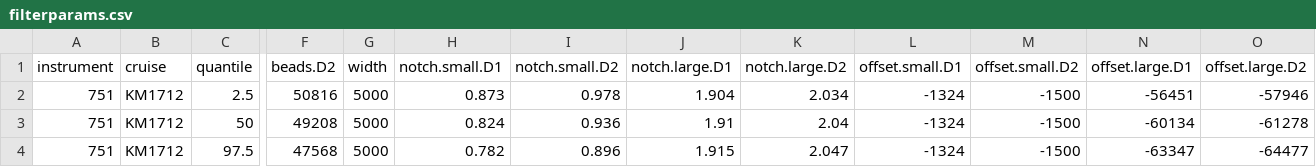
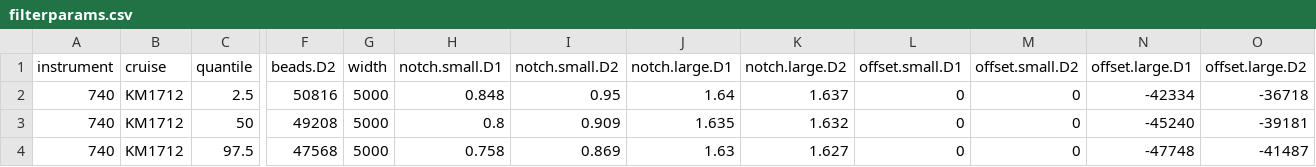
Before and after one commit to armbrustlab/seaflow-filter, a CSV file: KM1712/filterparams.csv, drawn as a sheet; only a part is shown, gaps mark what is left out; the diff names each change by its address in the sheet, - before the commit and + after, or states it on an @@ line.

```diff
--- a/KM1712/filterparams.csv
+++ b/KM1712/filterparams.csv
-A2:A4 (instrument): 751
+A2:A4 (instrument): 740
-H2 (notch.small.D1): 0.873
+H2 (notch.small.D1): 0.848
-I2 (notch.small.D2): 0.978
+I2 (notch.small.D2): 0.95
-J2 (notch.large.D1): 1.904
+J2 (notch.large.D1): 1.64
-K2 (notch.large.D2): 2.034
+K2 (notch.large.D2): 1.637
-L2:L4 (offset.small.D1): -1324
+L2:L4 (offset.small.D1): 0
-M2:M4 (offset.small.D2): -1500
+M2:M4 (offset.small.D2): 0
-N2 (offset.large.D1): -56451
+N2 (offset.large.D1): -42334
-O2 (offset.large.D2): -57946
+O2 (offset.large.D2): -36718
-H3 (notch.small.D1): 0.824
+H3 (notch.small.D1): 0.8
-I3 (notch.small.D2): 0.936
+I3 (notch.small.D2): 0.909
-J3 (notch.large.D1): 1.91
+J3 (notch.large.D1): 1.635
-K3 (notch.large.D2): 2.04
+K3 (notch.large.D2): 1.632
-N3 (offset.large.D1): -60134
+N3 (offset.large.D1): -45240
-O3 (offset.large.D2): -61278
+O3 (offset.large.D2): -39181
-H4 (notch.small.D1): 0.782
+H4 (notch.small.D1): 0.758
-I4 (notch.small.D2): 0.896
+I4 (notch.small.D2): 0.869
-J4 (notch.large.D1): 1.915
+J4 (notch.large.D1): 1.63
-K4 (notch.large.D2): 2.047
+K4 (notch.large.D2): 1.627
-N4 (offset.large.D1): -63347
+N4 (offset.large.D1): -47748
-O4 (offset.large.D2): -64477
+O4 (offset.large.D2): -41487
```
Also changed, not shown: ALL-filterparams.csv, HOT-294/filterparams.csv, 16 other files.
